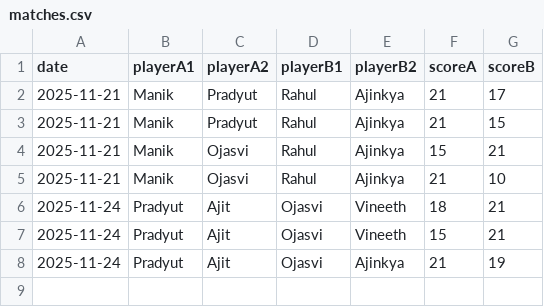
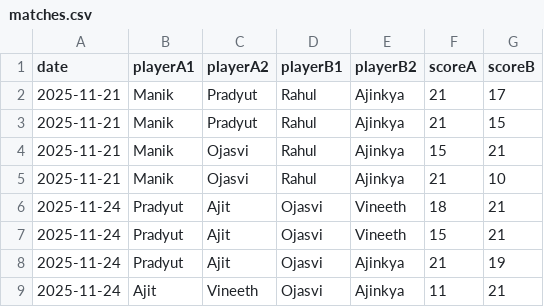
Before and after one commit to vineeth770/badminton-tracker, a CSV file: matches.csv, drawn as a sheet.

Commit message:
Add match

```diff
--- a/matches.csv
+++ b/matches.csv
@@ -8 +8,2 @@ date,playerA1,playerA2,playerB1,playerB2,scoreA,scoreB
 2025-11-24,Pradyut,Ajit,Ojasvi,Ajinkya,21,19
+2025-11-24,Ajit,Vineeth,Ojasvi,Ajinkya,11,21
```
